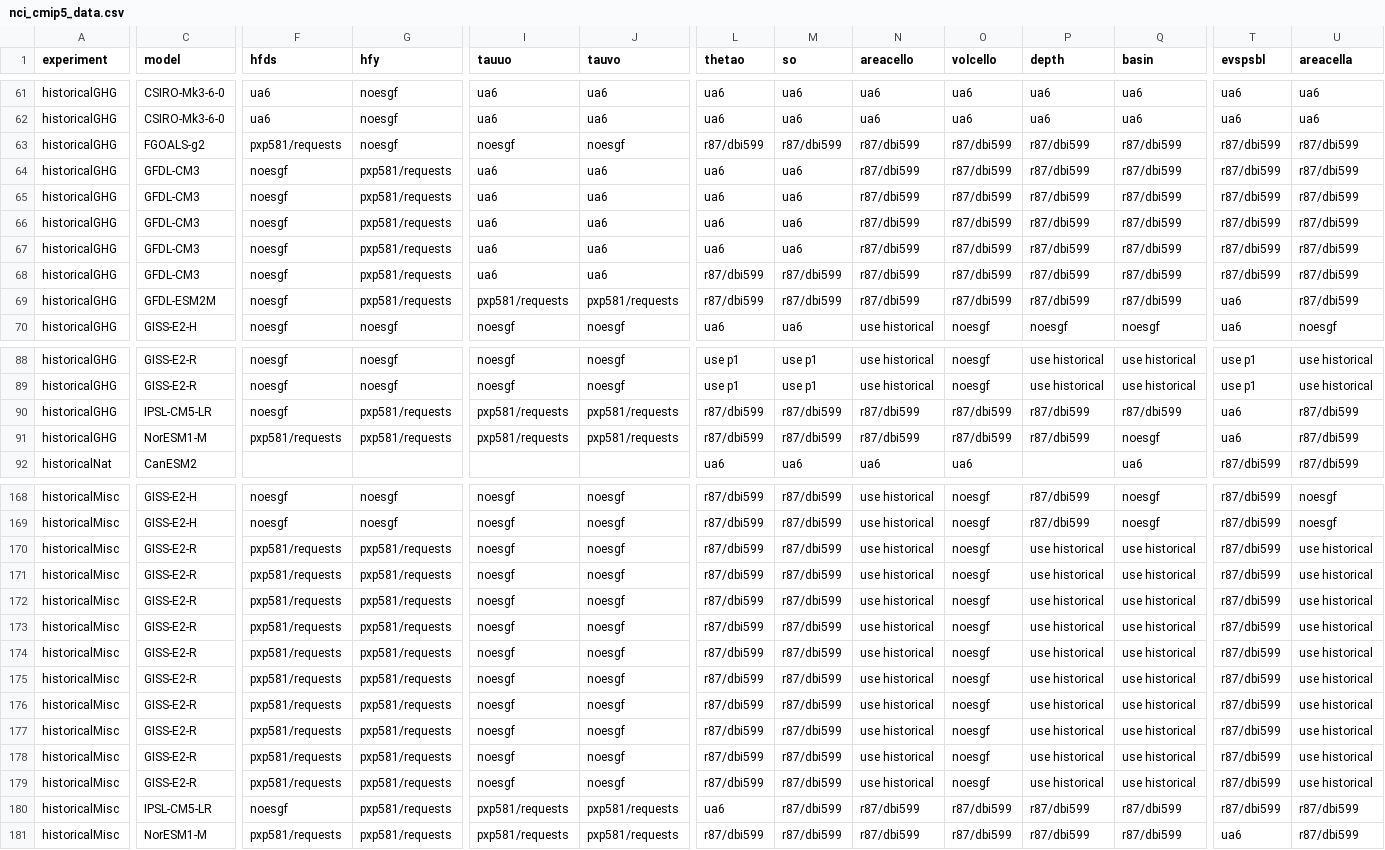
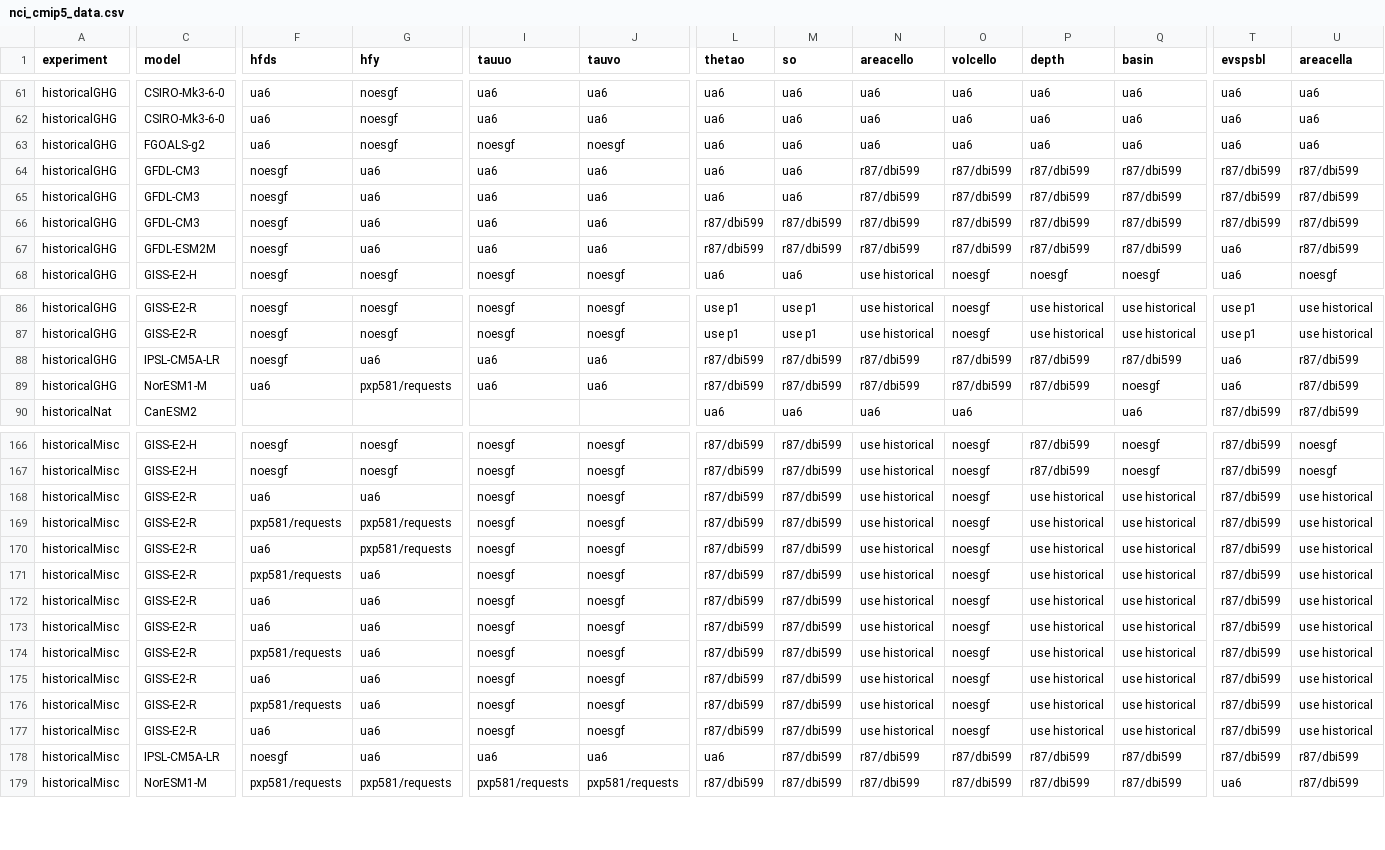
Before and after one commit to DamienIrving/ocean-analysis, a CSV file: downloads/nci_cmip5_data.csv, drawn as a sheet; only a part is shown, gaps mark what is left out; removed rows and columns are numbered as before the commit, all else as after; rows hold the shown columns only; the diff covers the shown part only; the diff names each change by its address in the sheet, - before the commit and + after, or states it on an @@ line.

Commit message:
Added some data downloaded by Paola

```diff
--- a/downloads/nci_cmip5_data.csv
+++ b/downloads/nci_cmip5_data.csv
-F63 (hfds): pxp581/requests
+F63 (hfds): ua6
-L63 (thetao): r87/dbi599
+L63 (thetao): ua6
-M63 (so): r87/dbi599
+M63 (so): ua6
-N63 (areacello): r87/dbi599
+N63 (areacello): ua6
-O63 (volcello): r87/dbi599
+O63 (volcello): ua6
-P63 (depth): r87/dbi599
+P63 (depth): ua6
-Q63 (basin): r87/dbi599
+Q63 (basin): ua6
-T63 (evspsbl): r87/dbi599
+T63 (evspsbl): ua6
-U63 (areacella): r87/dbi599
+U63 (areacella): ua6
-G64 (hfy): pxp581/requests
+G64 (hfy): ua6
-row 65: historicalGHG | GFDL-CM3 | noesgf | pxp581/requests | ua6 | ua6 | ua6 | ua6 | r87/dbi599 | r87/dbi599 | r87/dbi599 | r87/dbi599 | r87/dbi599 | r87/dbi599
-G65 (hfy): pxp581/requests
+G65 (hfy): ua6
-row 67: historicalGHG | GFDL-CM3 | noesgf | pxp581/requests | ua6 | ua6 | ua6 | ua6 | r87/dbi599 | r87/dbi599 | r87/dbi599 | r87/dbi599 | r87/dbi599 | r87/dbi599
-G66:G67 (hfy): pxp581/requests
+G66:G67 (hfy): ua6
-I67 (tauuo): pxp581/requests
+I67 (tauuo): ua6
-J67 (tauvo): pxp581/requests
+J67 (tauvo): ua6
-C88 (model): IPSL-CM5-LR
+C88 (model): IPSL-CM5A-LR
-G88 (hfy): pxp581/requests
+G88 (hfy): ua6
-I88:I89 (tauuo): pxp581/requests
+I88:I89 (tauuo): ua6
-J88:J89 (tauvo): pxp581/requests
+J88:J89 (tauvo): ua6
-F89 (hfds): pxp581/requests
+F89 (hfds): ua6
-F168 (hfds): pxp581/requests
+F168 (hfds): ua6
-G168 (hfy): pxp581/requests
+G168 (hfy): ua6
-F170 (hfds): pxp581/requests
+F170 (hfds): ua6
-G171:G178 (hfy): pxp581/requests
+G171:G178 (hfy): ua6
-F172:F173 (hfds): pxp581/requests
+F172:F173 (hfds): ua6
-F175 (hfds): pxp581/requests
+F175 (hfds): ua6
-F177 (hfds): pxp581/requests
+F177 (hfds): ua6
-C178 (model): IPSL-CM5-LR
+C178 (model): IPSL-CM5A-LR
-I178 (tauuo): pxp581/requests
+I178 (tauuo): ua6
-J178 (tauvo): pxp581/requests
+J178 (tauvo): ua6
```
Also changed, not shown: 41 edited cells elsewhere in this file.
